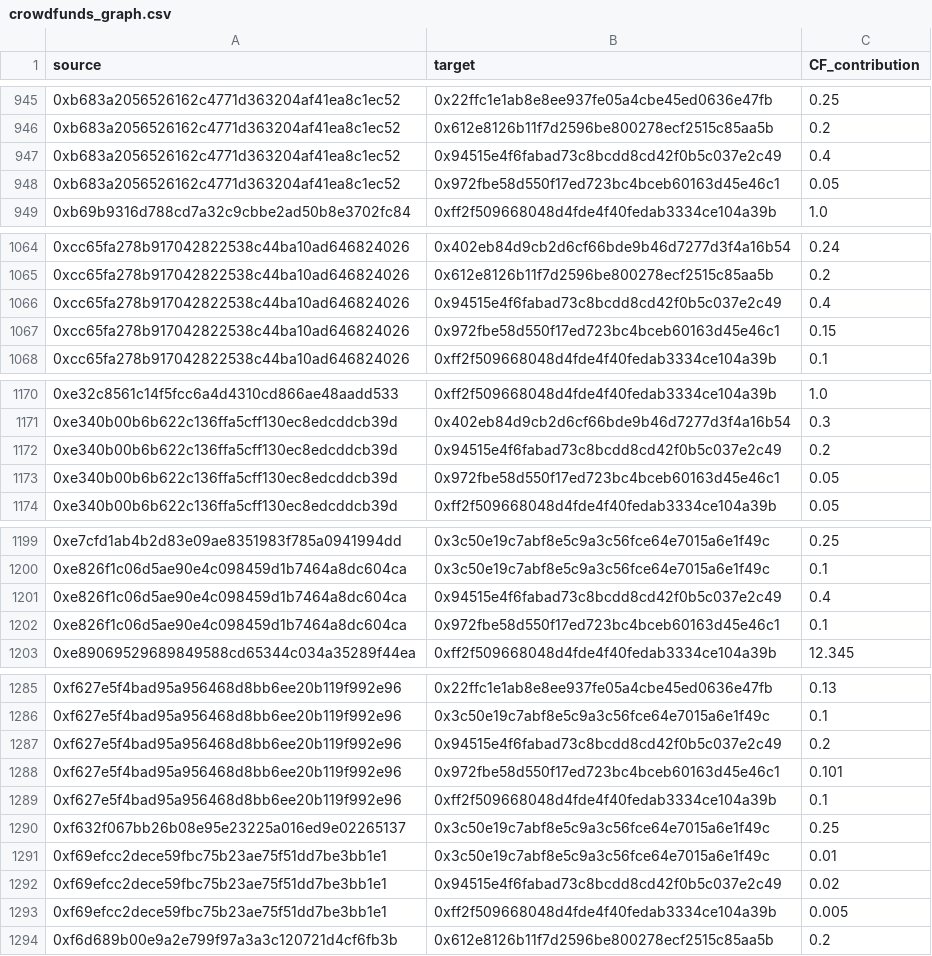
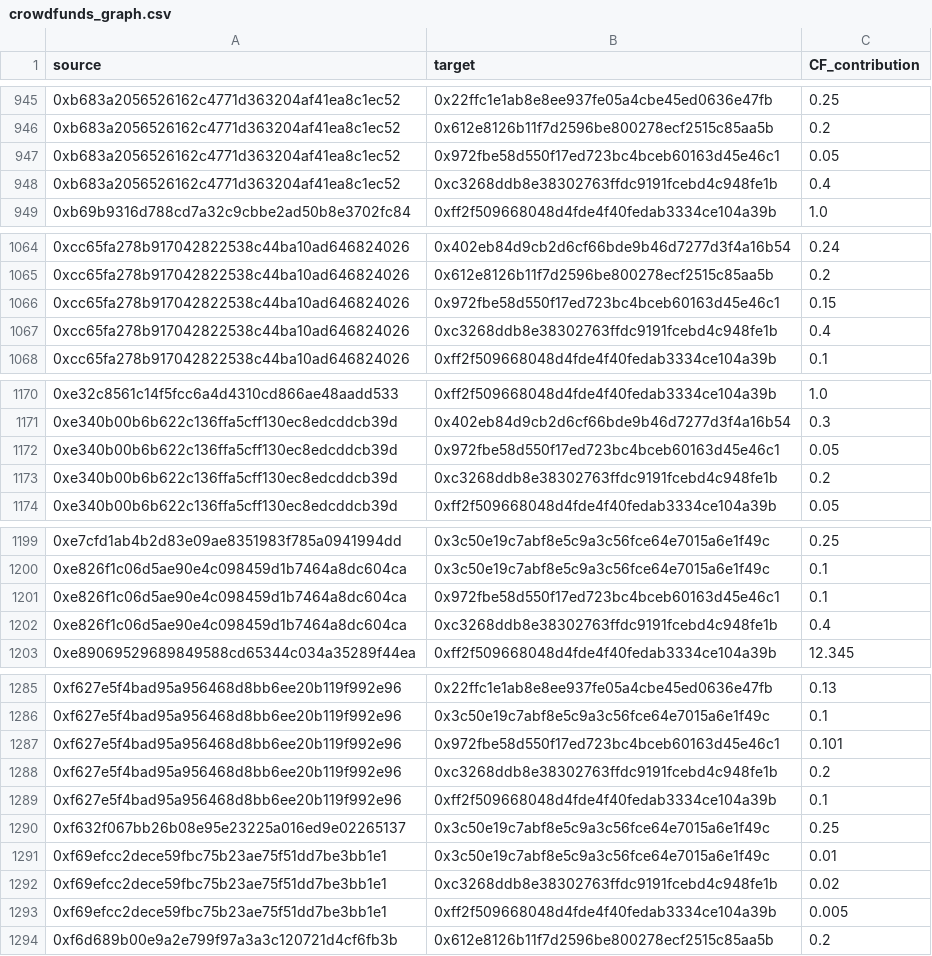
Before and after one commit to andrewhong5297/mirror_social_drop, a CSV file: main_datasets/crowdfunds_graph.csv, drawn as a sheet; only a part is shown, gaps mark what is left out; the diff covers the shown part only.

```diff
--- a/main_datasets/crowdfunds_graph.csv
+++ b/main_datasets/crowdfunds_graph.csv
@@ -946,4 +946,4 @@ source,target,CF_contribution
 0xb683a2056526162c4771d363204af41ea8c1ec52,0x612e8126b11f7d2596be800278ecf2515c85aa5b,0.2
-0xb683a2056526162c4771d363204af41ea8c1ec52,0x94515e4f6fabad73c8bcdd8cd42f0b5c037e2c49,0.4
 0xb683a2056526162c4771d363204af41ea8c1ec52,0x972fbe58d550f17ed723bc4bceb60163d45e46c1,0.05
+0xb683a2056526162c4771d363204af41ea8c1ec52,0xc3268ddb8e38302763ffdc9191fcebd4c948fe1b,0.4
 0xb69b9316d788cd7a32c9cbbe2ad50b8e3702fc84,0xff2f509668048d4fde4f40fedab3334ce104a39b,1.0
@@ -1065,4 +1065,4 @@ source,target,CF_contribution
 0xcc65fa278b917042822538c44ba10ad646824026,0x612e8126b11f7d2596be800278ecf2515c85aa5b,0.2
-0xcc65fa278b917042822538c44ba10ad646824026,0x94515e4f6fabad73c8bcdd8cd42f0b5c037e2c49,0.4
 0xcc65fa278b917042822538c44ba10ad646824026,0x972fbe58d550f17ed723bc4bceb60163d45e46c1,0.15
+0xcc65fa278b917042822538c44ba10ad646824026,0xc3268ddb8e38302763ffdc9191fcebd4c948fe1b,0.4
 0xcc65fa278b917042822538c44ba10ad646824026,0xff2f509668048d4fde4f40fedab3334ce104a39b,0.1
@@ -1171,4 +1171,4 @@ source,target,CF_contribution
 0xe340b00b6b622c136ffa5cff130ec8edcddcb39d,0x402eb84d9cb2d6cf66bde9b46d7277d3f4a16b54,0.3
-0xe340b00b6b622c136ffa5cff130ec8edcddcb39d,0x94515e4f6fabad73c8bcdd8cd42f0b5c037e2c49,0.2
 0xe340b00b6b622c136ffa5cff130ec8edcddcb39d,0x972fbe58d550f17ed723bc4bceb60163d45e46c1,0.05
+0xe340b00b6b622c136ffa5cff130ec8edcddcb39d,0xc3268ddb8e38302763ffdc9191fcebd4c948fe1b,0.2
 0xe340b00b6b622c136ffa5cff130ec8edcddcb39d,0xff2f509668048d4fde4f40fedab3334ce104a39b,0.05
@@ -1200,4 +1200,4 @@ source,target,CF_contribution
 0xe826f1c06d5ae90e4c098459d1b7464a8dc604ca,0x3c50e19c7abf8e5c9a3c56fce64e7015a6e1f49c,0.1
-0xe826f1c06d5ae90e4c098459d1b7464a8dc604ca,0x94515e4f6fabad73c8bcdd8cd42f0b5c037e2c49,0.4
 0xe826f1c06d5ae90e4c098459d1b7464a8dc604ca,0x972fbe58d550f17ed723bc4bceb60163d45e46c1,0.1
+0xe826f1c06d5ae90e4c098459d1b7464a8dc604ca,0xc3268ddb8e38302763ffdc9191fcebd4c948fe1b,0.4
 0xe89069529689849588cd65344c034a35289f44ea,0xff2f509668048d4fde4f40fedab3334ce104a39b,12.345
@@ -1286,4 +1286,4 @@ source,target,CF_contribution
 0xf627e5f4bad95a956468d8bb6ee20b119f992e96,0x3c50e19c7abf8e5c9a3c56fce64e7015a6e1f49c,0.1
-0xf627e5f4bad95a956468d8bb6ee20b119f992e96,0x94515e4f6fabad73c8bcdd8cd42f0b5c037e2c49,0.2
 0xf627e5f4bad95a956468d8bb6ee20b119f992e96,0x972fbe58d550f17ed723bc4bceb60163d45e46c1,0.101
+0xf627e5f4bad95a956468d8bb6ee20b119f992e96,0xc3268ddb8e38302763ffdc9191fcebd4c948fe1b,0.2
 0xf627e5f4bad95a956468d8bb6ee20b119f992e96,0xff2f509668048d4fde4f40fedab3334ce104a39b,0.1
@@ -1291,3 +1291,3 @@ source,target,CF_contribution
 0xf69efcc2dece59fbc75b23ae75f51dd7be3bb1e1,0x3c50e19c7abf8e5c9a3c56fce64e7015a6e1f49c,0.01
-0xf69efcc2dece59fbc75b23ae75f51dd7be3bb1e1,0x94515e4f6fabad73c8bcdd8cd42f0b5c037e2c49,0.02
+0xf69efcc2dece59fbc75b23ae75f51dd7be3bb1e1,0xc3268ddb8e38302763ffdc9191fcebd4c948fe1b,0.02
 0xf69efcc2dece59fbc75b23ae75f51dd7be3bb1e1,0xff2f509668048d4fde4f40fedab3334ce104a39b,0.005
```
Also changed, not shown: 10 added rows, 10 removed rows and 108 edited cells elsewhere in this file, 12 other files.
